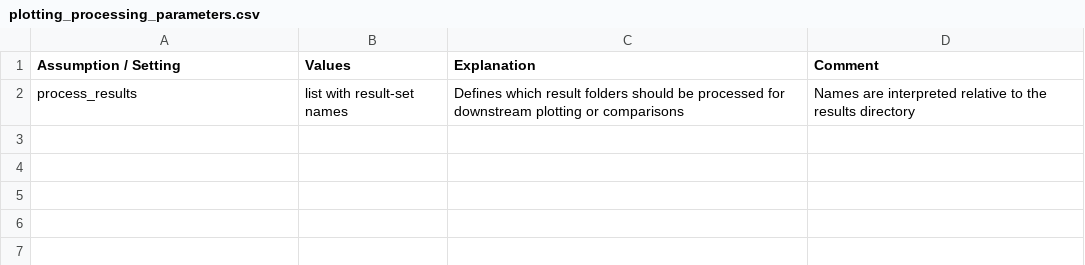
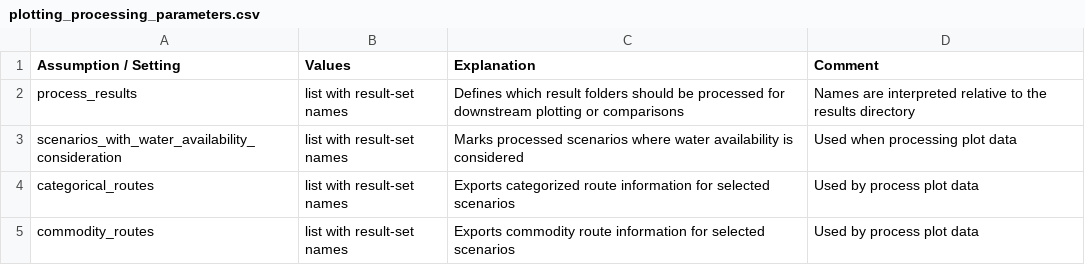
Before and after one commit to ulicious/hermes, a CSV file: doc/parameter_explanation/plotting_processing_parameters.csv, drawn as a sheet.

```diff
--- a/doc/parameter_explanation/plotting_processing_parameters.csv
+++ b/doc/parameter_explanation/plotting_processing_parameters.csv
@@ -2 +2,4 @@ Assumption / Setting;Values;Explanation;Comment
 process_results;list with result-set names;Defines which result folders should be processed for downstream plotting or comparisons;Names are interpreted relative to the results directory
+scenarios_with_water_availability_consideration;list with result-set names;Marks processed scenarios where water availability is considered;Used when processing plot data
+categorical_routes;list with result-set names;Exports categorized route information for selected scenarios;Used by process plot data
+commodity_routes;list with result-set names;Exports commodity route information for selected scenarios;Used by process plot data
```
Also changed, not shown: doc/parameter_explanation/infrastructure_processing.csv, doc/parameter_explanation/plotting_parameters.csv, 8 other files.
